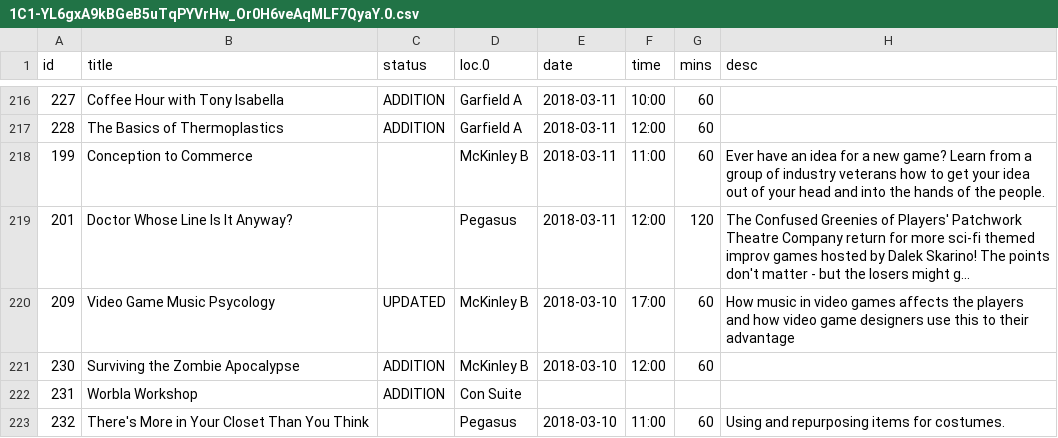
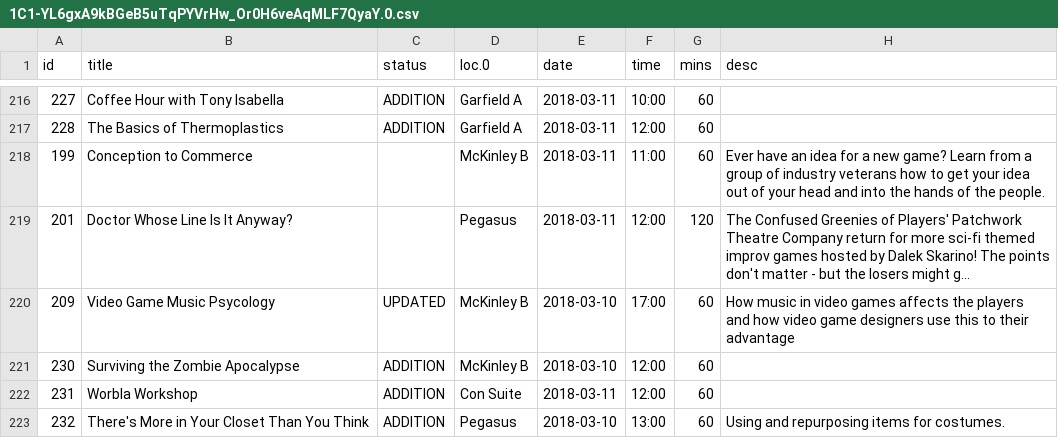
Before and after one commit to ClevelandConCoction/ConCoction, a CSV file: 2018/util/1C1-YL6gxA9kBGeB5uTqPYVrHw_Or0H6veAqMLF7QyaY.0.csv, drawn as a sheet; only a part is shown, gaps mark what is left out; long unchanged cells end in …; the diff names each change by its address in the sheet, - before the commit and + after, or states it on an @@ line.

```diff
--- a/2018/util/1C1-YL6gxA9kBGeB5uTqPYVrHw_Or0H6veAqMLF7QyaY.0.csv
+++ b/2018/util/1C1-YL6gxA9kBGeB5uTqPYVrHw_Or0H6veAqMLF7QyaY.0.csv
-E222 (date): (empty)
+E222 (date): 2018-03-11
-F222 (time): (empty)
+F222 (time): 12:00
-G222 (mins): (empty)
+G222 (mins): 60
-C223 (status): (empty)
+C223 (status): ADDITION
-F223 (time): 11:00
+F223 (time): 13:00
```
Also changed, not shown: 2 other files.
